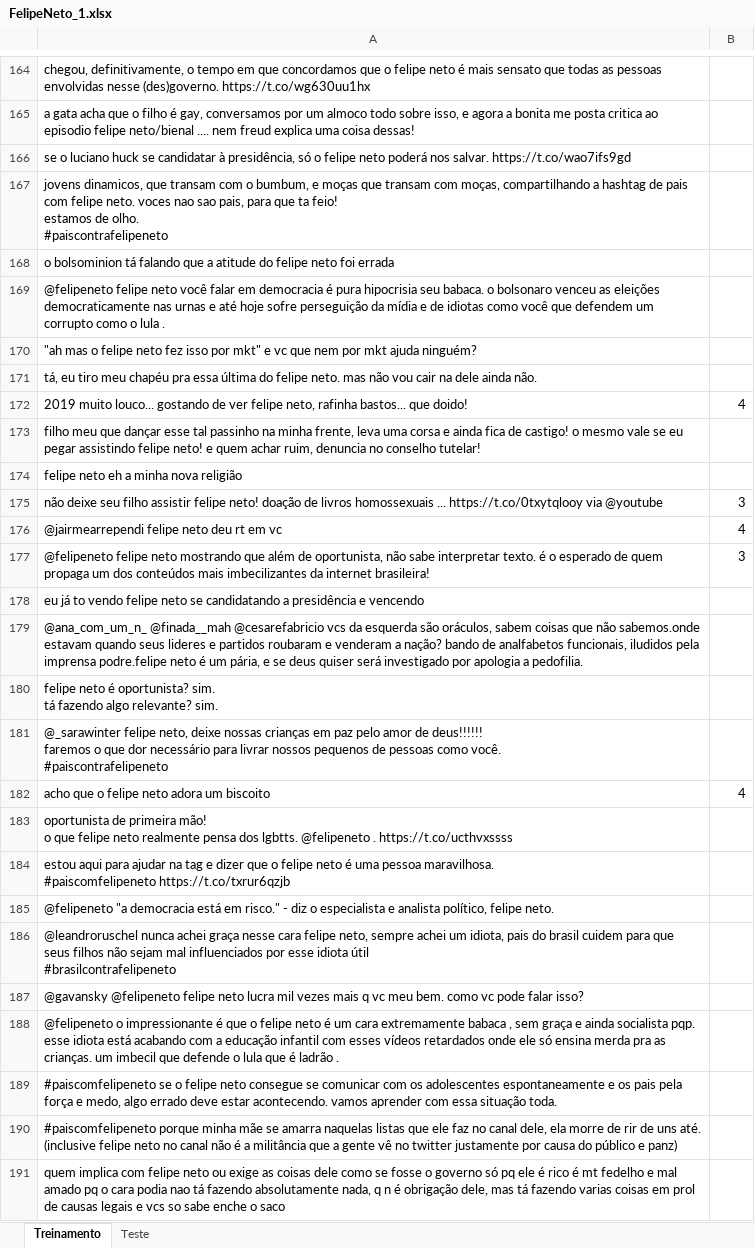
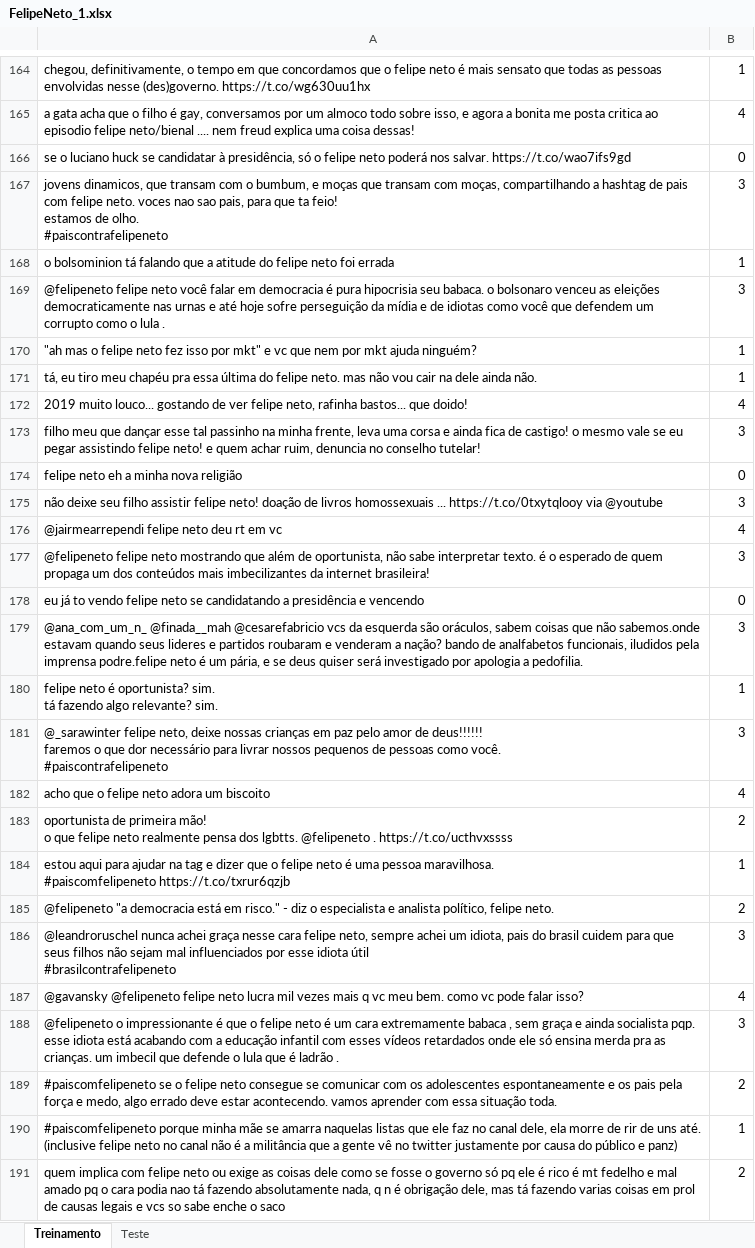
Before and after one commit to carolinechaim/Projeto_2, an Excel workbook: FelipeNeto_1.xlsx, sheet Treinamento, drawn as a sheet; only a part is shown, gaps mark what is left out; values as stored, in another font and other column widths than the file's, no borders; the diff covers the shown part only; the diff names each change by its address in the sheet, - before the commit and + after, or states it on an @@ line.

```diff
--- a/FelipeNeto_1.xlsx (sheet Treinamento)
+++ b/FelipeNeto_1.xlsx (sheet Treinamento)
-B164: (empty)
+B164: 1
-B165: (empty)
+B165: 4
-B166: (empty)
+B166: 0
-B167: (empty)
+B167: 3
-B168: (empty)
+B168: 1
-B169: (empty)
+B169: 3
-B170:B171: (empty)
+B170:B171: 1
-B173: (empty)
+B173: 3
-B174: (empty)
+B174: 0
-B178: (empty)
+B178: 0
-B179: (empty)
+B179: 3
-B180: (empty)
+B180: 1
-B181: (empty)
+B181: 3
-B183: (empty)
+B183: 2
-B184: (empty)
+B184: 1
-B185: (empty)
+B185: 2
-B186: (empty)
+B186: 3
-B187: (empty)
+B187: 4
-B188: (empty)
+B188: 3
-B189: (empty)
+B189: 2
-B190: (empty)
+B190: 1
-B191: (empty)
+B191: 2
```
Also changed, not shown: 33 edited cells elsewhere in this sheet, 2 other files.
